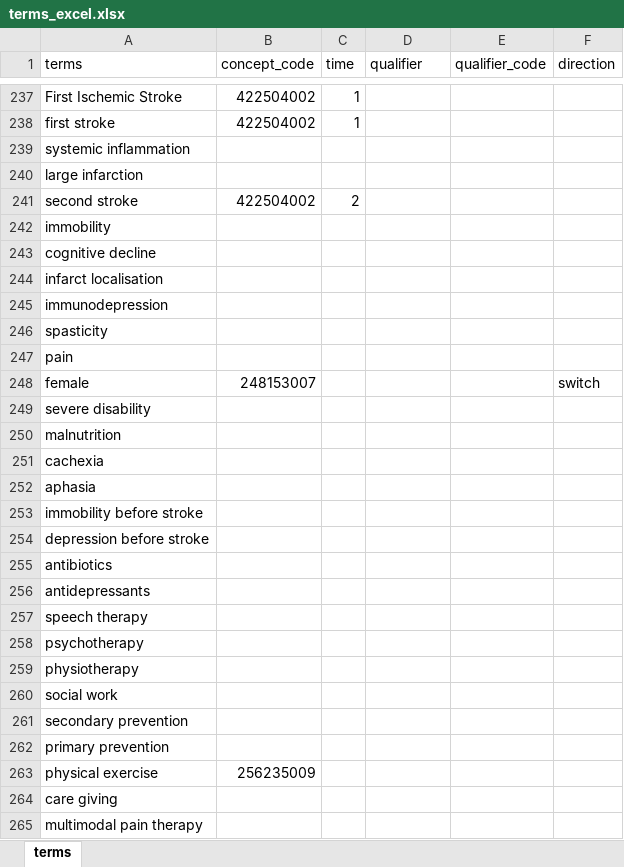
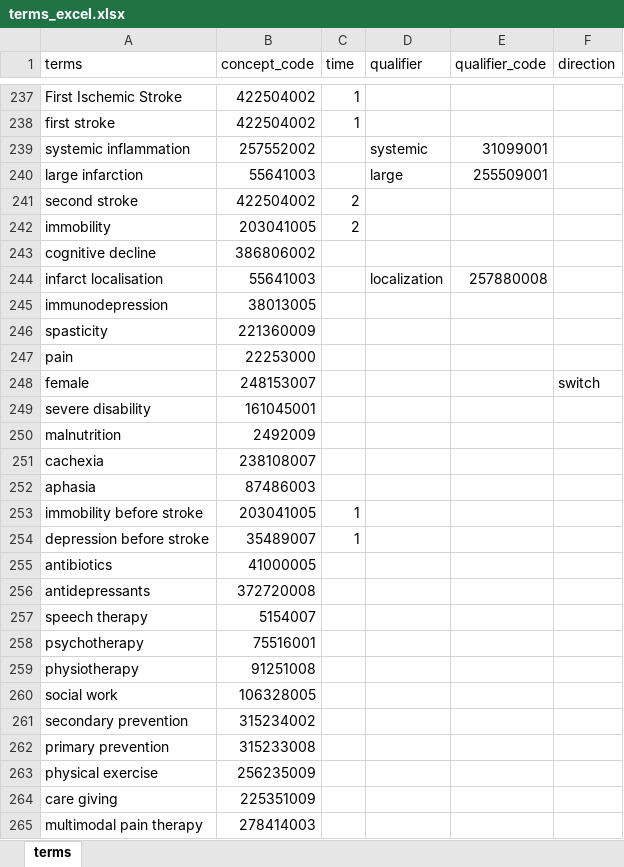
Before and after one commit to leof18/wise-dag, an Excel workbook: terms_excel.xlsx, sheet terms, drawn as a sheet; only a part is shown, gaps mark what is left out; values as stored, in another font and other column widths than the file's, no borders; the diff covers the shown part only; the diff names each change by its address in the sheet, - before the commit and + after, or states it on an @@ line.

Commit message:
WISEDAG-12 finished snomed mapping, ready for review

```diff
--- a/terms_excel.xlsx (sheet terms)
+++ b/terms_excel.xlsx (sheet terms)
-B239 (concept_code): (empty)
+B239 (concept_code): 257552002
-D239 (qualifier): (empty)
+D239 (qualifier): systemic
-E239 (qualifier_code): (empty)
+E239 (qualifier_code): 31099001
-B240 (concept_code): (empty)
+B240 (concept_code): 55641003
-D240 (qualifier): (empty)
+D240 (qualifier): large
-E240 (qualifier_code): (empty)
+E240 (qualifier_code): 255509001
-B242 (concept_code): (empty)
+B242 (concept_code): 203041005
-C242 (time): (empty)
+C242 (time): 2
-B243 (concept_code): (empty)
+B243 (concept_code): 386806002
-B244 (concept_code): (empty)
+B244 (concept_code): 55641003
-D244 (qualifier): (empty)
+D244 (qualifier): localization
-E244 (qualifier_code): (empty)
+E244 (qualifier_code): 257880008
-B245 (concept_code): (empty)
+B245 (concept_code): 38013005
-B246 (concept_code): (empty)
+B246 (concept_code): 221360009
-B247 (concept_code): (empty)
+B247 (concept_code): 22253000
-B249 (concept_code): (empty)
+B249 (concept_code): 161045001
-B250 (concept_code): (empty)
+B250 (concept_code): 2492009
-B251 (concept_code): (empty)
+B251 (concept_code): 238108007
-B252 (concept_code): (empty)
+B252 (concept_code): 87486003
-B253 (concept_code): (empty)
+B253 (concept_code): 203041005
-C253:C254 (time): (empty)
+C253:C254 (time): 1
-B254 (concept_code): (empty)
+B254 (concept_code): 35489007
-B255 (concept_code): (empty)
+B255 (concept_code): 41000005
-B256 (concept_code): (empty)
+B256 (concept_code): 372720008
-B257 (concept_code): (empty)
+B257 (concept_code): 5154007
-B258 (concept_code): (empty)
+B258 (concept_code): 75516001
-B259 (concept_code): (empty)
+B259 (concept_code): 91251008
-B260 (concept_code): (empty)
+B260 (concept_code): 106328005
-B261 (concept_code): (empty)
+B261 (concept_code): 315234002
-B262 (concept_code): (empty)
+B262 (concept_code): 315233008
-B264 (concept_code): (empty)
+B264 (concept_code): 225351009
-B265 (concept_code): (empty)
+B265 (concept_code): 278414003
```
Also changed, not shown: 97 edited cells elsewhere in this sheet.
